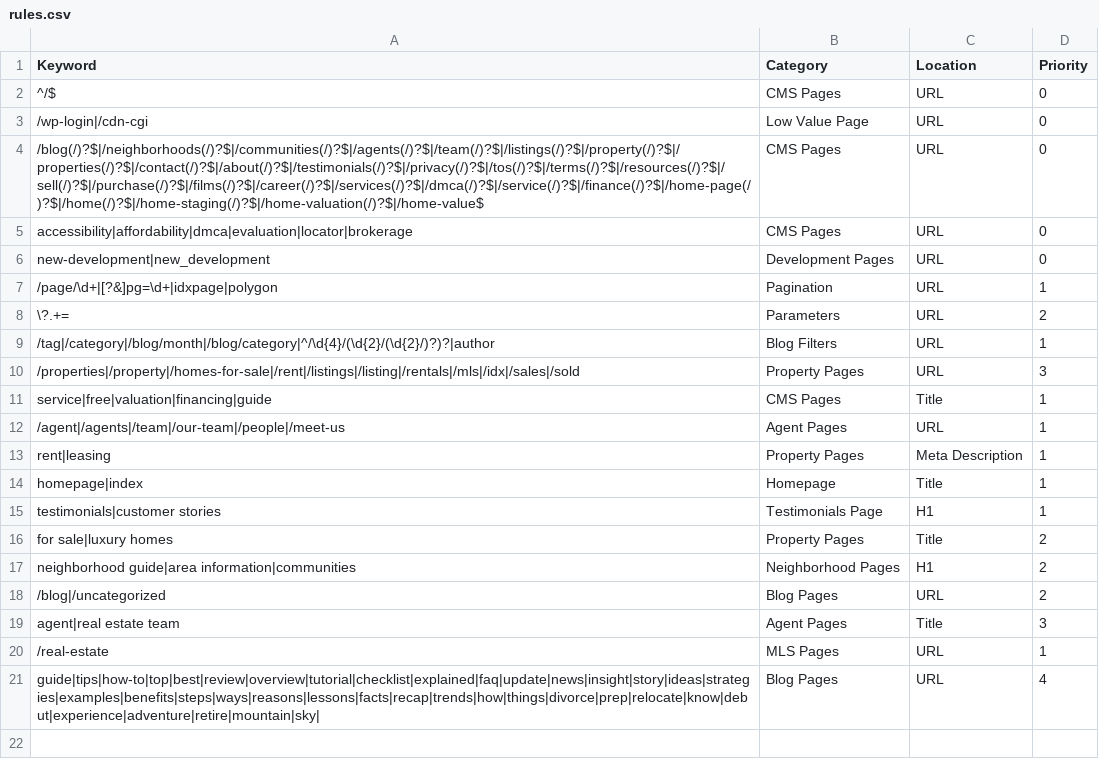
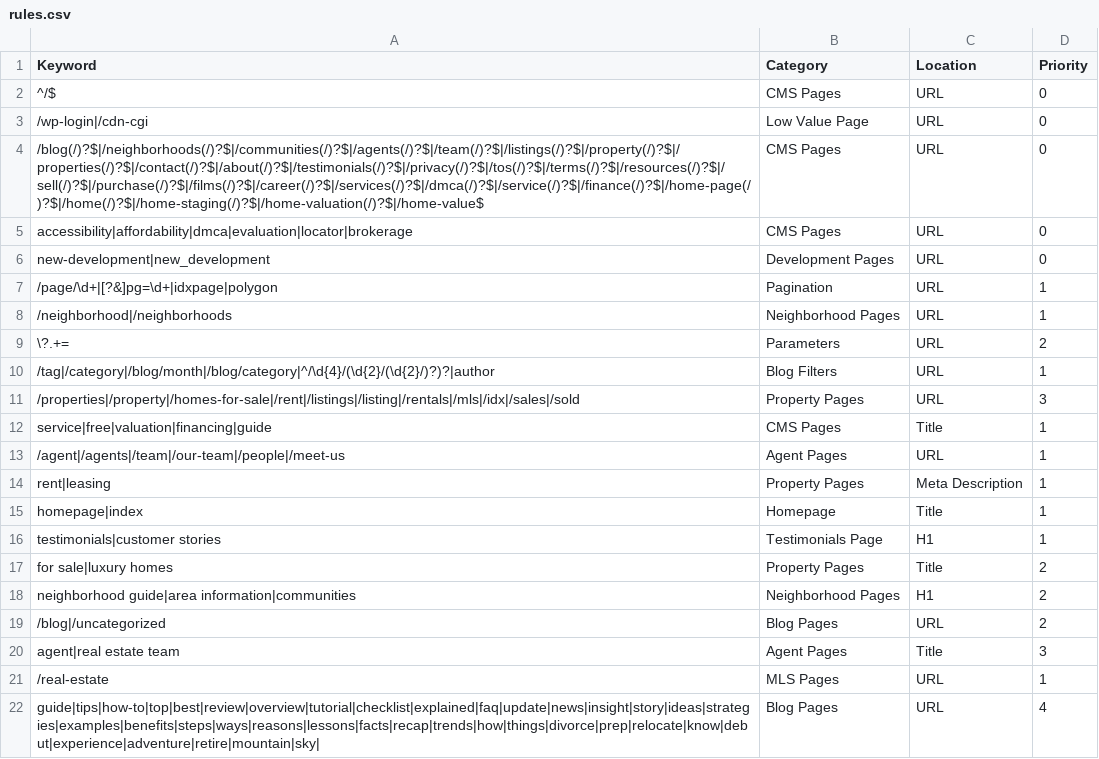
Before and after one commit to nachomanbot/categorize-2.0, a CSV file: rules.csv, drawn as a sheet; the diff names each change by its address in the sheet, - before the commit and + after, or states it on an @@ line.

Commit message:
Update rules.csv

```diff
--- a/rules.csv
+++ b/rules.csv
+row 8: /neighborhood|/neighborhoods | Neighborhood Pages | URL | 1
```
